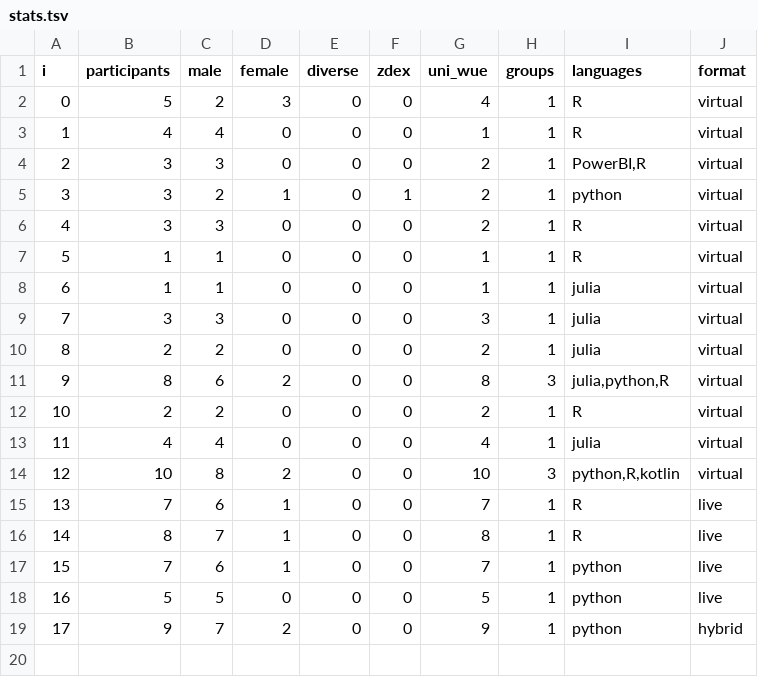
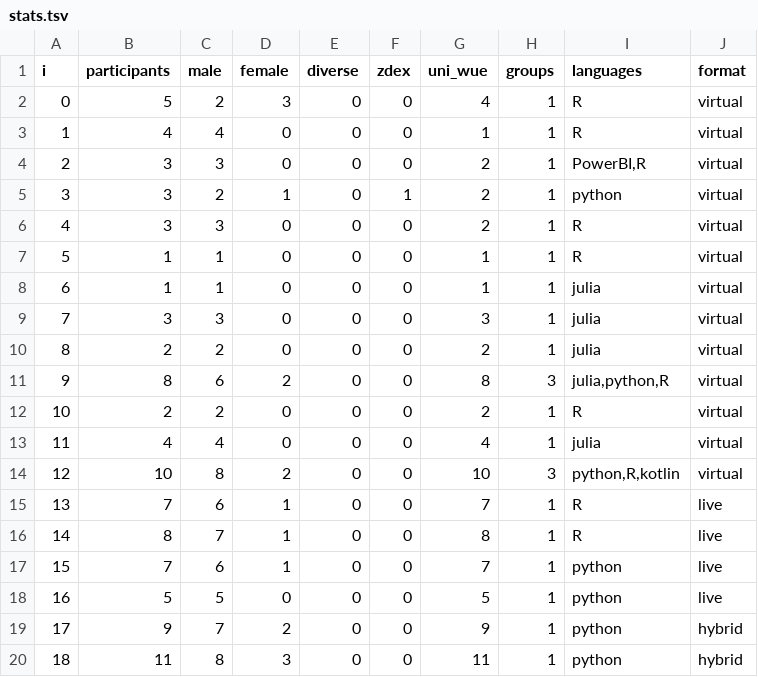
Before and after one commit to ddojo/ddojo.github.io, a TSV file: sessions/stats.tsv, drawn as a sheet.

```diff
--- a/sessions/stats.tsv
+++ b/sessions/stats.tsv
@@ -19 +19,2 @@ i	participants	male	female	diverse	zdex	uni_wue	groups	languages	format
 17	9	7	2	0	0	9	1	python	hybrid
+18	11	8	3	0	0	11	1	python	hybrid
```
Also changed, not shown: code/tallo-evaluator/results.tsv, 3 other files.
